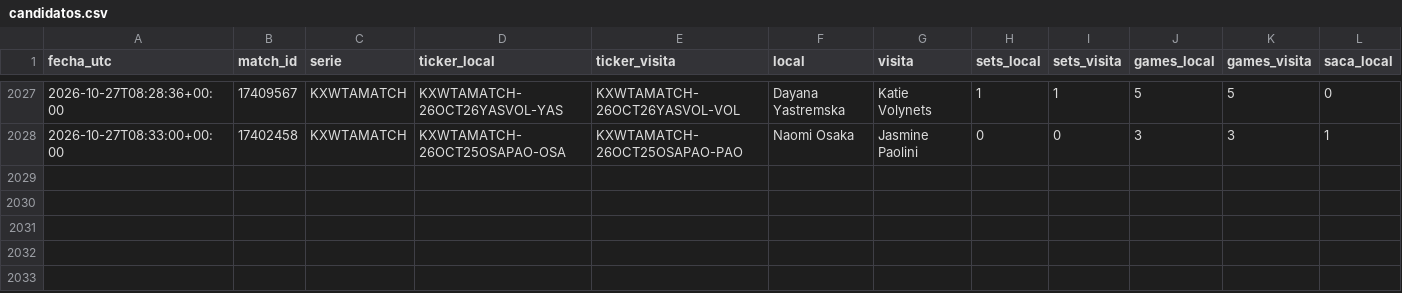
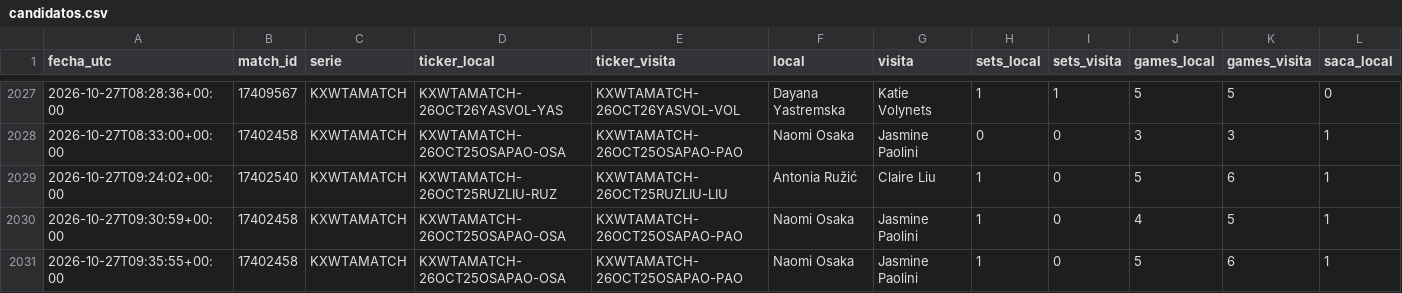
Before and after one commit to dineroforever/tenis-alertas, a CSV file: candidatos.csv, drawn as a sheet; only a part is shown, gaps mark what is left out; rows hold the shown columns only; the diff names each change by its address in the sheet, - before the commit and + after, or states it on an @@ line.

```diff
--- a/candidatos.csv
+++ b/candidatos.csv
+row 2029: 2026-10-27T09:24:02+00:00 | 17402540 | KXWTAMATCH | KXWTAMATCH-26OCT25RUZLIU-RUZ | KXWTAMATCH-26OCT25RUZLIU-LIU | Antonia Ružić | Claire Liu | 1 | 0 | 5 | 6 | 1
+row 2030: 2026-10-27T09:30:59+00:00 | 17402458 | KXWTAMATCH | KXWTAMATCH-26OCT25OSAPAO-OSA | KXWTAMATCH-26OCT25OSAPAO-PAO | Naomi Osaka | Jasmine Paolini | 1 | 0 | 4 | 5 | 1
+row 2031: 2026-10-27T09:35:55+00:00 | 17402458 | KXWTAMATCH | KXWTAMATCH-26OCT25OSAPAO-OSA | KXWTAMATCH-26OCT25OSAPAO-PAO | Naomi Osaka | Jasmine Paolini | 1 | 0 | 5 | 6 | 1
```
Also changed, not shown: 1 other file.
